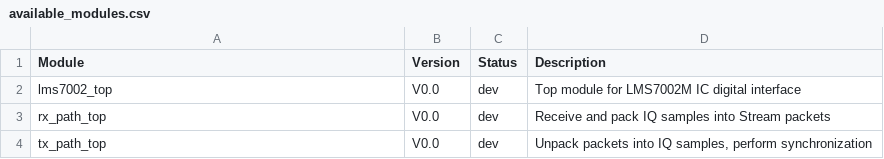
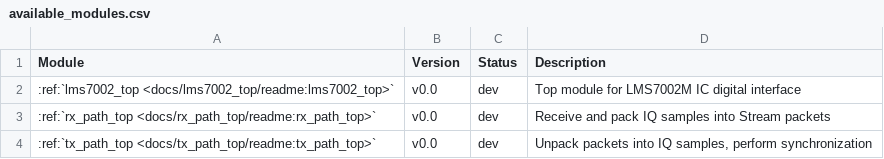
Before and after one commit to myriadrf/LimeDFB, a CSV file: docs/docs/dfb_list/available_modules.csv, drawn as a sheet.

```diff
--- a/docs/docs/dfb_list/available_modules.csv
+++ b/docs/docs/dfb_list/available_modules.csv
@@ -1,4 +1,4 @@
 Module,Version,Status,Description
-lms7002_top,V0.0,dev,Top module for LMS7002M IC digital interface
-rx_path_top,V0.0,dev,Receive and pack IQ samples into Stream packets
-tx_path_top,V0.0,dev,"Unpack packets into IQ samples, perform synchronization"
+:ref:`lms7002_top <docs/lms7002_top/readme:lms7002_top>`,v0.0,dev,Top module for LMS7002M IC digital interface
+:ref:`rx_path_top <docs/rx_path_top/readme:rx_path_top>`,v0.0,dev,Receive and pack IQ samples into Stream packets
+:ref:`tx_path_top <docs/tx_path_top/readme:tx_path_top>`,v0.0,dev,"Unpack packets into IQ samples, perform synchronization"
```
Also changed, not shown: 3 other files.
